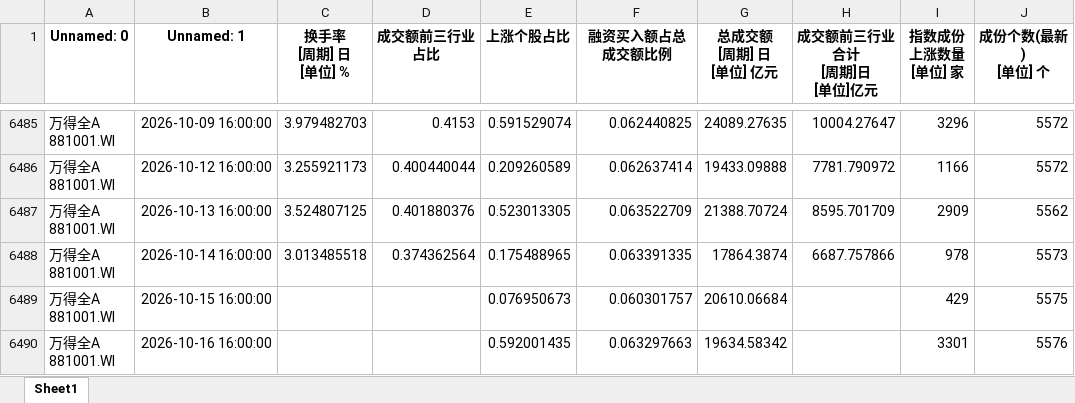
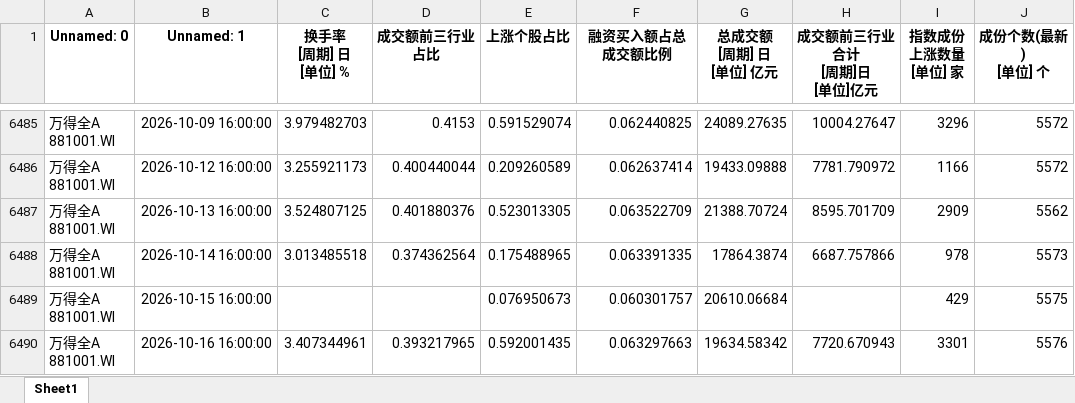
Before and after one commit to wsjjasper/share, an Excel workbook: docs/副本万得全A.xlsx, sheet Sheet1, drawn as a sheet; only a part is shown, gaps mark what is left out; values as stored, in another font and other column widths than the file's, no borders; the diff names each change by its address in the sheet, - before the commit and + after, or states it on an @@ line.

```diff
--- a/docs/副本万得全A.xlsx (sheet Sheet1)
+++ b/docs/副本万得全A.xlsx (sheet Sheet1)
-C6490 (换手率 [周期] 日 [单位] %): (empty)
+C6490 (换手率 [周期] 日 [单位] %): 3.407344961
-D6490 (成交额前三行业占比): (empty)
+D6490 (成交额前三行业占比): 0.393217965
-H6490 (成交额前三行业合计 [周期]日 [单位]亿元): (empty)
+H6490 (成交额前三行业合计 [周期]日 [单位]亿元): 7720.670943
```
Also changed, not shown: docs/情绪指标_结果.xlsx, 副本万得全A.xlsx, 7 other files.
